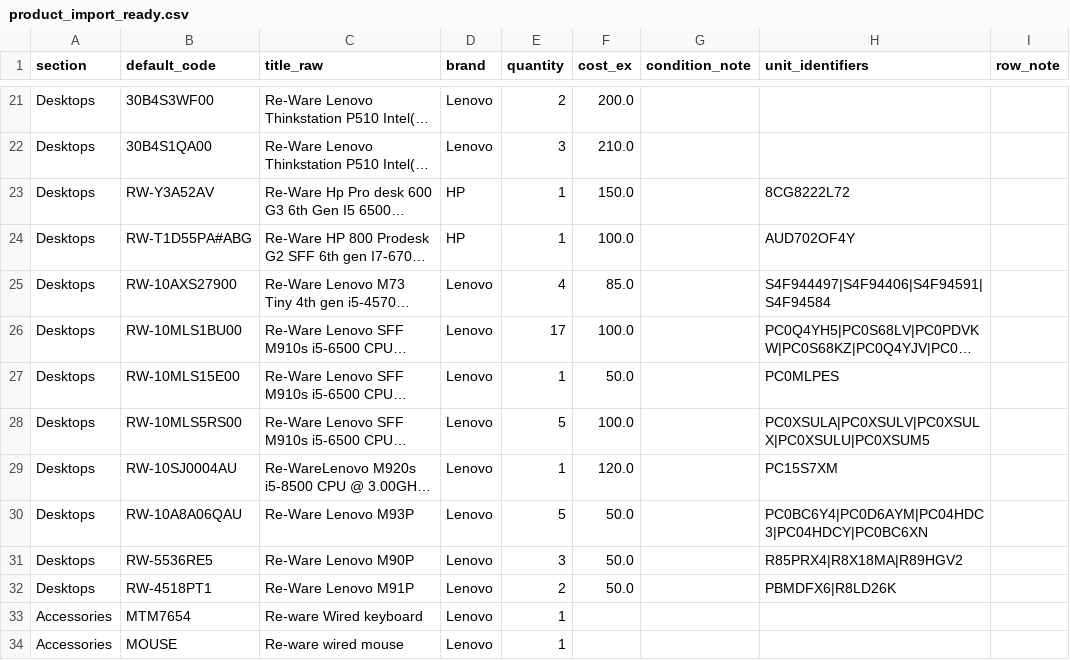
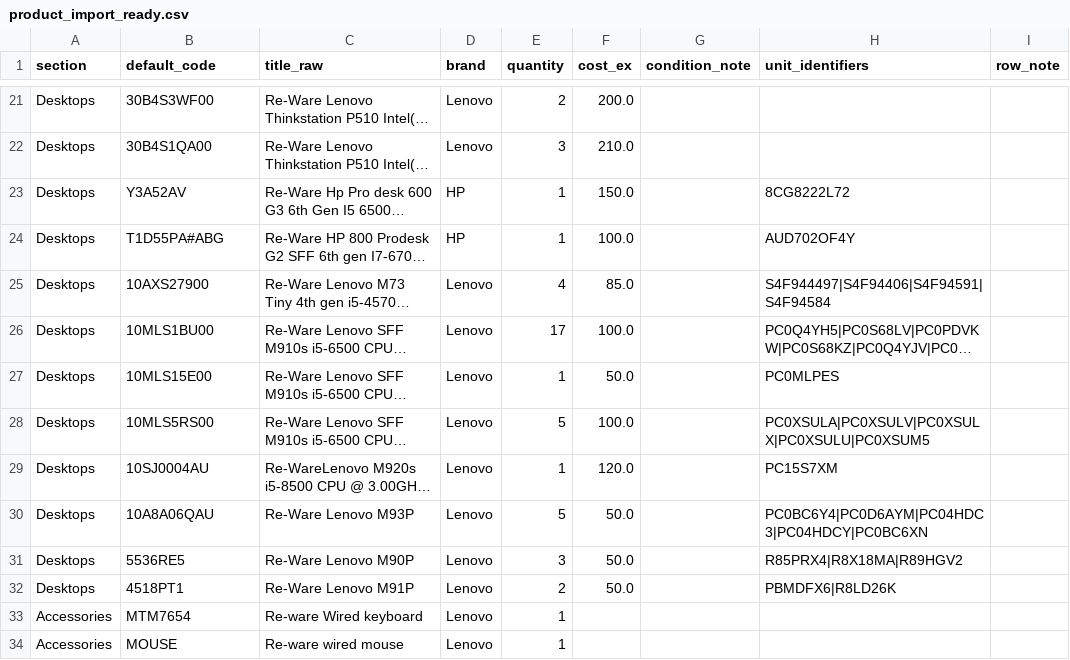
Before and after one commit to ziqichen55555/quote-manage-system, a CSV file: quote-manage-system/custom_addons/quote_manage_ui/data/product_import_ready.csv, drawn as a sheet; only a part is shown, gaps mark what is left out; long unchanged cells end in …; the diff names each change by its address in the sheet, - before the commit and + after, or states it on an @@ line.

Commit message:
Update version to 1.0.111, refactor product CSV import logic to handle legacy SKU formats, implement methods for canonical SKU mapping, and enhance product merging functionality to improve inventory management in the quote management system UI.

```diff
--- a/quote-manage-system/custom_addons/quote_manage_ui/data/product_import_ready.csv
+++ b/quote-manage-system/custom_addons/quote_manage_ui/data/product_import_ready.csv
-B23 (default_code): RW-Y3A52AV
+B23 (default_code): Y3A52AV
-B24 (default_code): RW-T1D55PA#ABG
+B24 (default_code): T1D55PA#ABG
-B25 (default_code): RW-10AXS27900
+B25 (default_code): 10AXS27900
-B26 (default_code): RW-10MLS1BU00
+B26 (default_code): 10MLS1BU00
-B27 (default_code): RW-10MLS15E00
+B27 (default_code): 10MLS15E00
-B28 (default_code): RW-10MLS5RS00
+B28 (default_code): 10MLS5RS00
-B29 (default_code): RW-10SJ0004AU
+B29 (default_code): 10SJ0004AU
-B30 (default_code): RW-10A8A06QAU
+B30 (default_code): 10A8A06QAU
-B31 (default_code): RW-5536RE5
+B31 (default_code): 5536RE5
-B32 (default_code): RW-4518PT1
+B32 (default_code): 4518PT1
```
Also changed, not shown: 3 other files.
